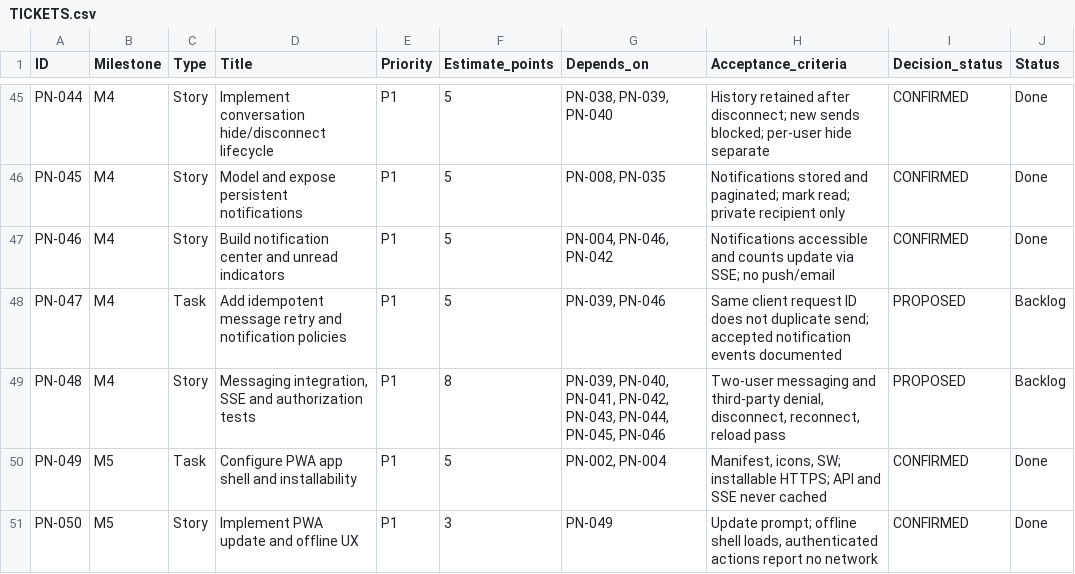
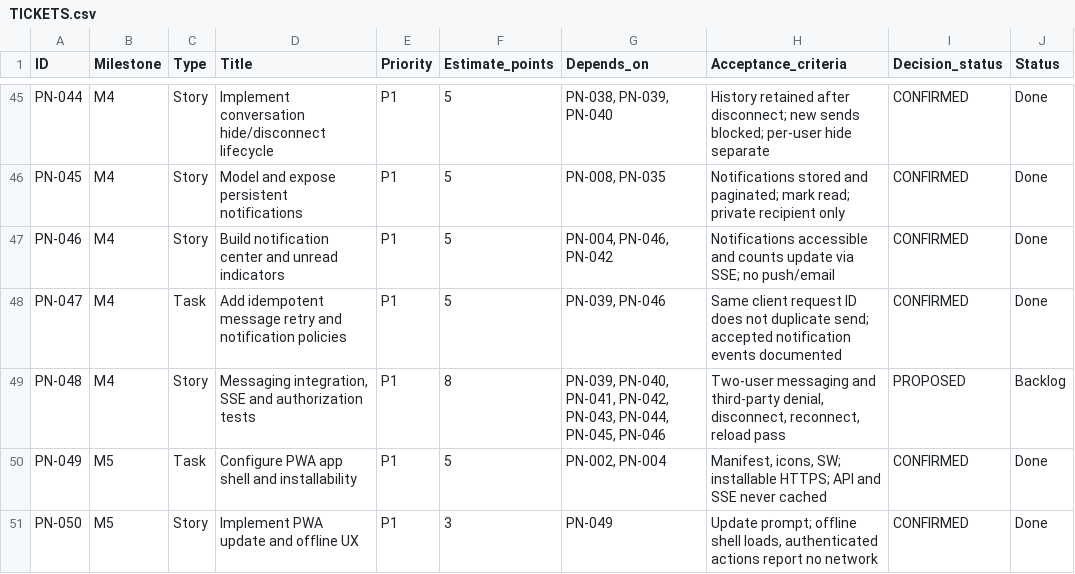
Before and after one commit to Sillorn/Vynk, a CSV file: TICKETS.csv, drawn as a sheet; only a part is shown, gaps mark what is left out.

```diff
--- a/TICKETS.csv
+++ b/TICKETS.csv
@@ -47,3 +47,3 @@ PN-045,M4,Story,Model and expose persistent notifications,P1,5,"PN-008, PN-035",
 PN-046,M4,Story,Build notification center and unread indicators,P1,5,"PN-004, PN-046, PN-042",Notifications accessible and counts update via SSE; no push/email,CONFIRMED,Done
-PN-047,M4,Task,Add idempotent message retry and notification policies,P1,5,"PN-039, PN-046",Same client request ID does not duplicate send; accepted notification events documented,PROPOSED,Backlog
+PN-047,M4,Task,Add idempotent message retry and notification policies,P1,5,"PN-039, PN-046",Same client request ID does not duplicate send; accepted notification events documented,CONFIRMED,Done
 PN-048,M4,Story,"Messaging integration, SSE and authorization tests",P1,8,"PN-039, PN-040, PN-041, PN-042, PN-043, PN-044, PN-045, PN-046","Two-user messaging and third-party denial, disconnect, reconnect, reload pass",PROPOSED,Backlog
```
Also changed, not shown: 7 other files.
